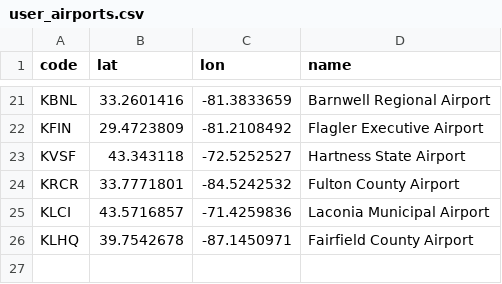
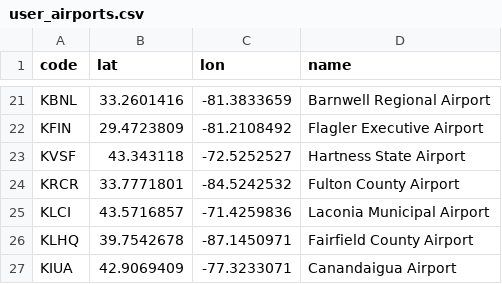
Before and after one commit to Skordio/ITS-scripts, a CSV file: tz_ez_lib/user_airports.csv, drawn as a sheet; only a part is shown, gaps mark what is left out.

Commit message:
Add unrecognized airport

```diff
--- a/tz_ez_lib/user_airports.csv
+++ b/tz_ez_lib/user_airports.csv
@@ -26 +26,2 @@ KLCI,43.5716857,-71.4259836,Laconia Municipal Airport
 KLHQ,39.7542678,-87.1450971,Fairfield County Airport
+KIUA,42.9069409,-77.3233071,Canandaigua Airport
```
